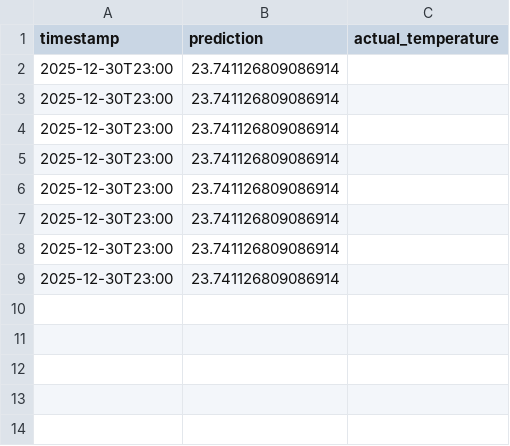
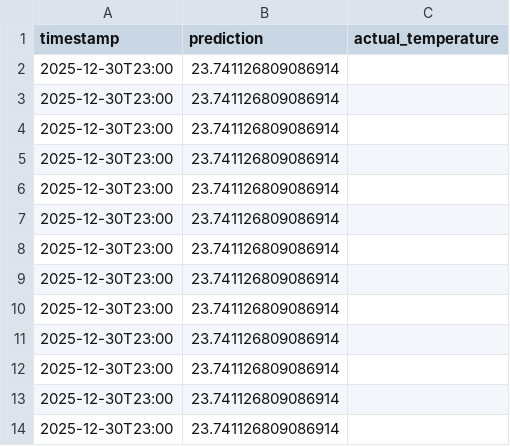
Before and after one commit to KhushalID7/Real-Time-weather-Forecast, a CSV file: data/predictions/predictions.csv, drawn as a sheet; the diff names each change by its address in the sheet, - before the commit and + after, or states it on an @@ line.

```diff
--- a/data/predictions/predictions.csv
+++ b/data/predictions/predictions.csv
+row 10: 2025-12-30T23:00 | 23.741126809086914
+row 11: 2025-12-30T23:00 | 23.741126809086914
+row 12: 2025-12-30T23:00 | 23.741126809086914
+row 13: 2025-12-30T23:00 | 23.741126809086914
+row 14: 2025-12-30T23:00 | 23.741126809086914
```
Also changed, not shown: 4 other files.
